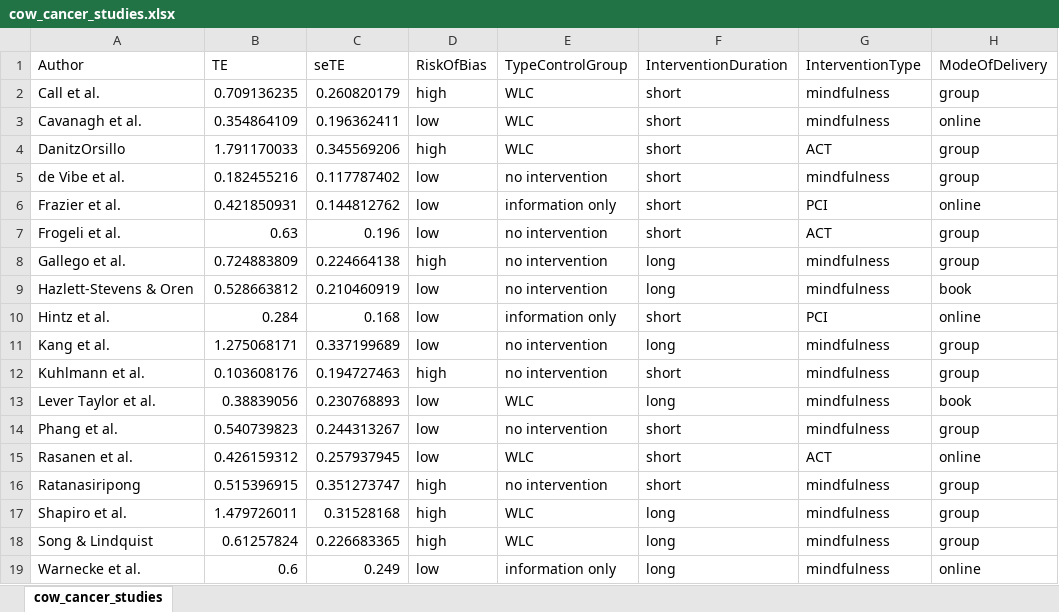
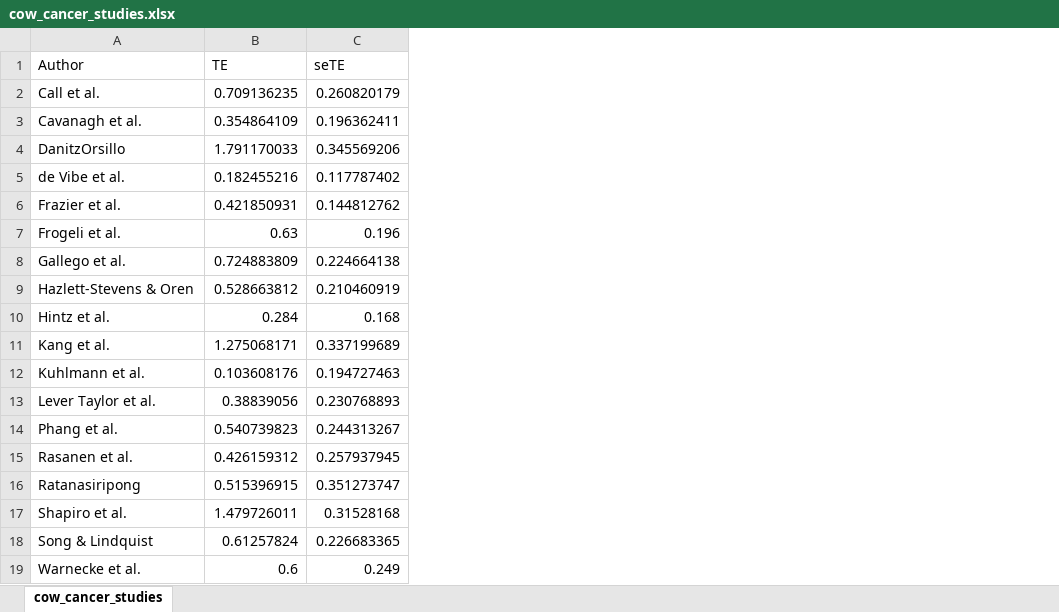
Before and after one commit to jkruppa/jkruppa.github.io, an Excel workbook: data/meta/cow_cancer_studies.xlsx, sheet cow_cancer_studies, drawn as a sheet; values as stored, in another font and other column widths than the file's, no borders; the diff names each change by its address in the sheet, - before the commit and + after, or states it on an @@ line.

```diff
--- a/data/meta/cow_cancer_studies.xlsx (sheet cow_cancer_studies)
+++ b/data/meta/cow_cancer_studies.xlsx (sheet cow_cancer_studies)
-column D (RiskOfBias), rows 2-19: high | low | high | low | low | low | high | low | low | low | high | low | low | low | high | high | high | low
-column E (TypeControlGroup), rows 2-19: WLC | WLC | WLC | no intervention | information only | no intervention | no intervention | no intervention | information only | no intervention | no intervention | WLC | no intervention | WLC | no intervention | WLC | WLC | information only
-column F (InterventionDuration), rows 2-19: short | short | short | short | short | short | long | long | short | long | short | long | short | short | short | long | long | long
-column G (InterventionType), rows 2-19: mindfulness | mindfulness | ACT | mindfulness | PCI | ACT | mindfulness | mindfulness | PCI | mindfulness | mindfulness | mindfulness | mindfulness | ACT | mindfulness | mindfulness | mindfulness | mindfulness
-column H (ModeOfDelivery), rows 2-19: group | online | group | group | online | group | group | book | online | group | group | book | group | online | group | group | group | online
```
Also changed, not shown: 10 other files.
